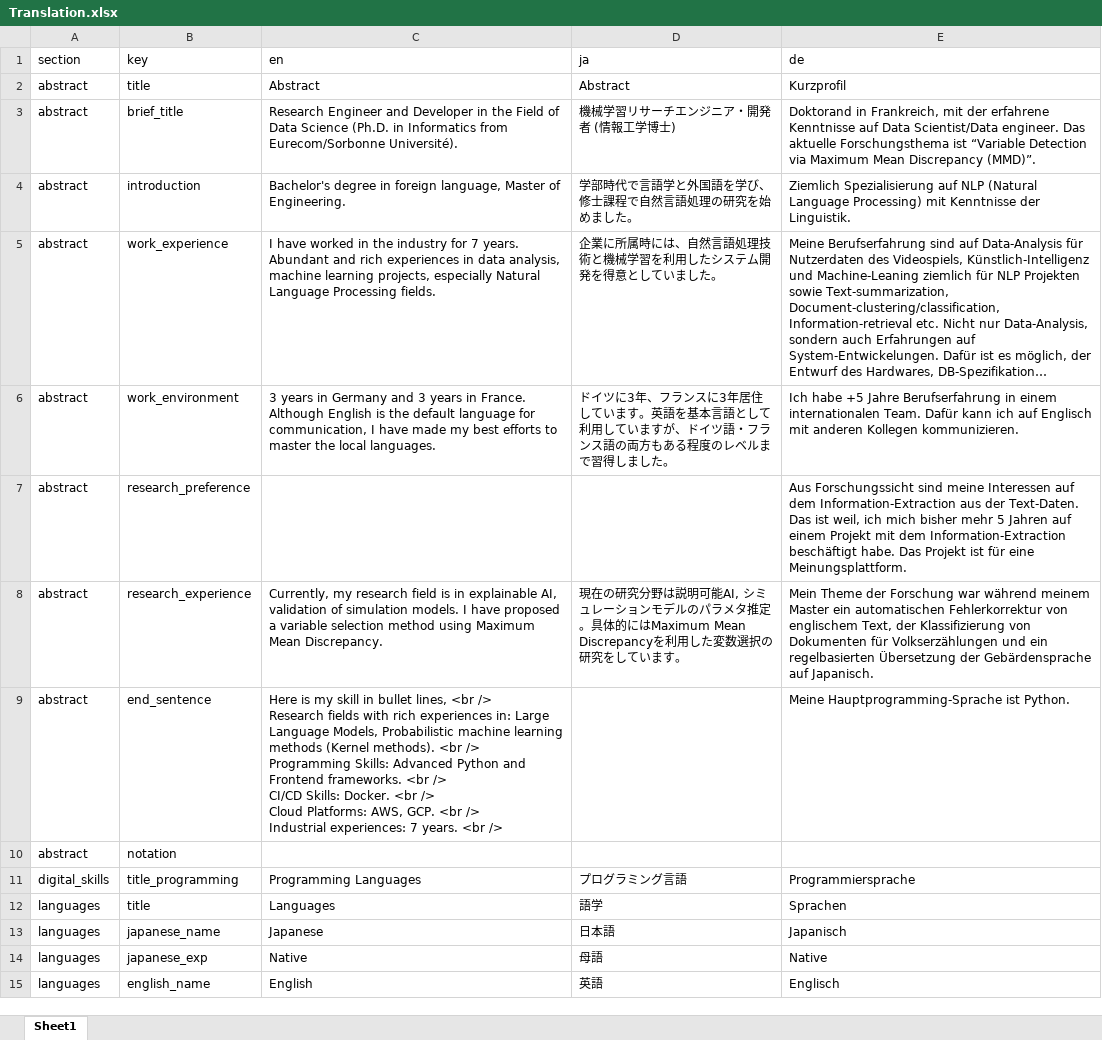
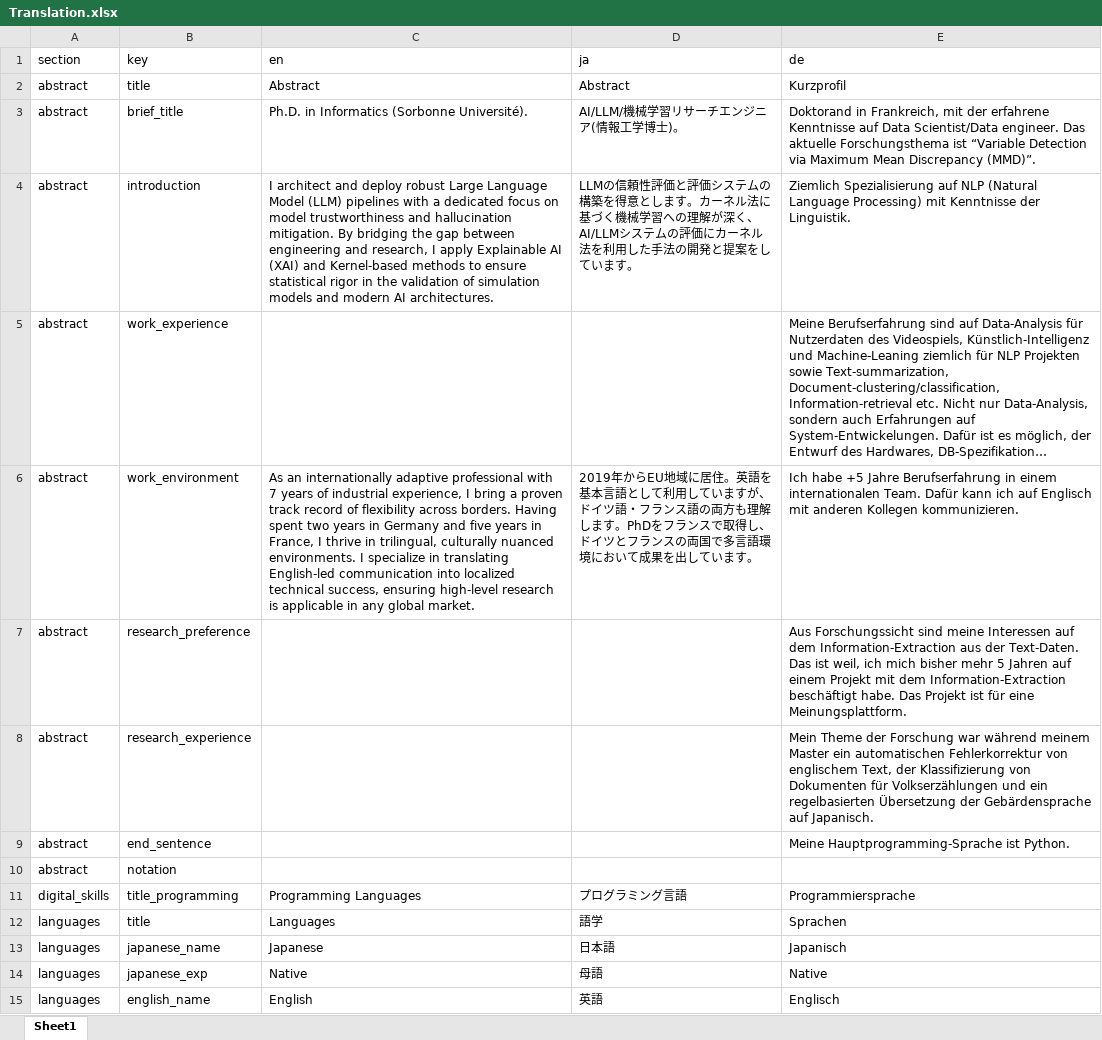
Before and after one commit to Kensuke-Mitsuzawa/Kensuke-Mitsuzawa.github.io, an Excel workbook: Translation.xlsx, sheet Sheet1, drawn as a sheet; only a part is shown; long unchanged cells end in …; values as stored, in another font and other column widths than the file's, no borders; ↵ is a line break in a cell; the diff names each change by its address in the sheet, - before the commit and + after, or states it on an @@ line.

```diff
--- a/Translation.xlsx (sheet Sheet1)
+++ b/Translation.xlsx (sheet Sheet1)
-C3 (en): Research Engineer and Developer in the Field of Data Science (Ph.D. in Informatics from Eurecom/Sorbonne Université).
+C3 (en): Ph.D. in Informatics (Sorbonne Université).
-D3 (ja): 機械学習リサーチエンジニア・開発者 (情報工学博士)
+D3 (ja): AI/LLM/機械学習リサーチエンジニア(情報工学博士)。
-C4 (en): Bachelor's degree in foreign language, Master of Engineering.
+C4 (en): I architect and deploy robust Large Language Model (LLM) pipelines with a dedicated focus on model trustworthiness and hallucination mitigation. By bridging the gap between engineering and research, I apply Explainable AI (XAI) and Kernel-based methods to ensure statistical rigor in the validation of simulation models and modern AI architectures.
-D4 (ja): 学部時代で言語学と外国語を学び、修士課程で自然言語処理の研究を始めました。
+D4 (ja): LLMの信頼性評価と評価システムの構築を得意とします。カーネル法に基づく機械学習への理解が深く、AI/LLMシステムの評価にカーネル法を利用した手法の開発と提案をしています。
-C5 (en): I have worked in the industry for 7 years. Abundant and rich experiences in data analysis, machine learning projects, especially Natural Language Processing fields.
+C5 (en): (empty)
-D5 (ja): 企業に所属時には、自然言語処理技術と機械学習を利用したシステム開発を得意としていました。
+D5 (ja): (empty)
-C6 (en): 3 years in Germany and 3 years in France. Although English is the default language for communication, I have made my best efforts to master the local languages.
+C6 (en): As an internationally adaptive professional with 7 years of industrial experience, I bring a proven track record of flexibility across borders. Having spent two years in Germany and five years in France, I thrive in trilingual, culturally nuanced environments. I specialize in translating English-led communication into localized technical success, ensuring high-level research is applicable in any global market.
-D6 (ja): ドイツに3年、フランスに3年居住しています。英語を基本言語として利用していますが、ドイツ語・フランス語の両方もある程度のレベルまで習得しました。
+D6 (ja): 2019年からEU地域に居住。英語を基本言語として利用していますが、ドイツ語・フランス語の両方も理解します。PhDをフランスで取得し、ドイツとフランスの両国で多言語環境において成果を出しています。
-C8 (en): Currently, my research field is in explainable AI, validation of simulation models. I have proposed a variable selection method using Maximum Mean Discrepancy.
+C8 (en): (empty)
-D8 (ja): 現在の研究分野は説明可能AI, シミュレーションモデルのパラメタ推定。具体的にはMaximum Mean Discrepancyを利用した変数選択の研究をしています。
+D8 (ja): (empty)
-C9 (en): Here is my skill in bullet lines, <br /> ↵ Research fields with rich experiences in: Large Language Models, Probabilistic machine learning methods (Kernel methods). <br /> ↵ Programming Skills: Advanced Python and Frontend frameworks. <br /> ↵ CI/CD Skills: Docker. <br /> ↵ Cloud Platforms: AWS, GCP. <br /> ↵ Industrial experiences: 7 years. <br />
+C9 (en): (empty)
```
Also changed, not shown: 9 other files.
